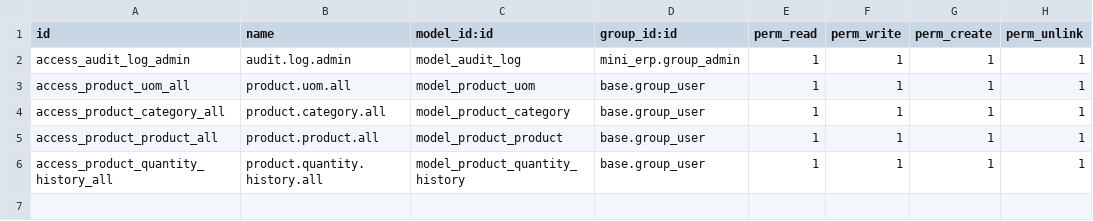
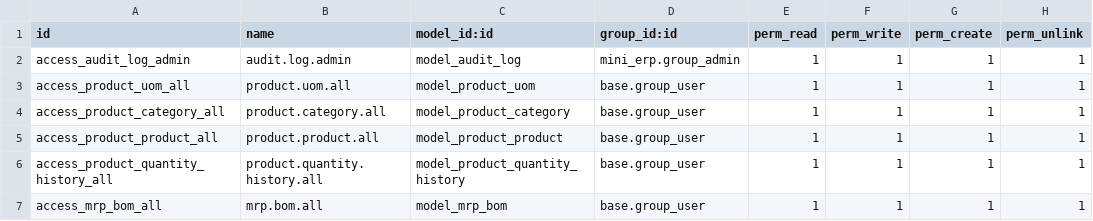
Before and after one commit to HetMistri/MiniERP, a CSV file: custom_addons/mini_erp/security/ir.model.access.csv, drawn as a sheet.

```diff
--- a/custom_addons/mini_erp/security/ir.model.access.csv
+++ b/custom_addons/mini_erp/security/ir.model.access.csv
@@ -6 +6,2 @@ access_product_product_all,product.product.all,model_product_product,base.group_
 access_product_quantity_history_all,product.quantity.history.all,model_product_quantity_history,base.group_user,1,1,1,1
+access_mrp_bom_all,mrp.bom.all,model_mrp_bom,base.group_user,1,1,1,1
```
Also changed, not shown: 6 other files.
